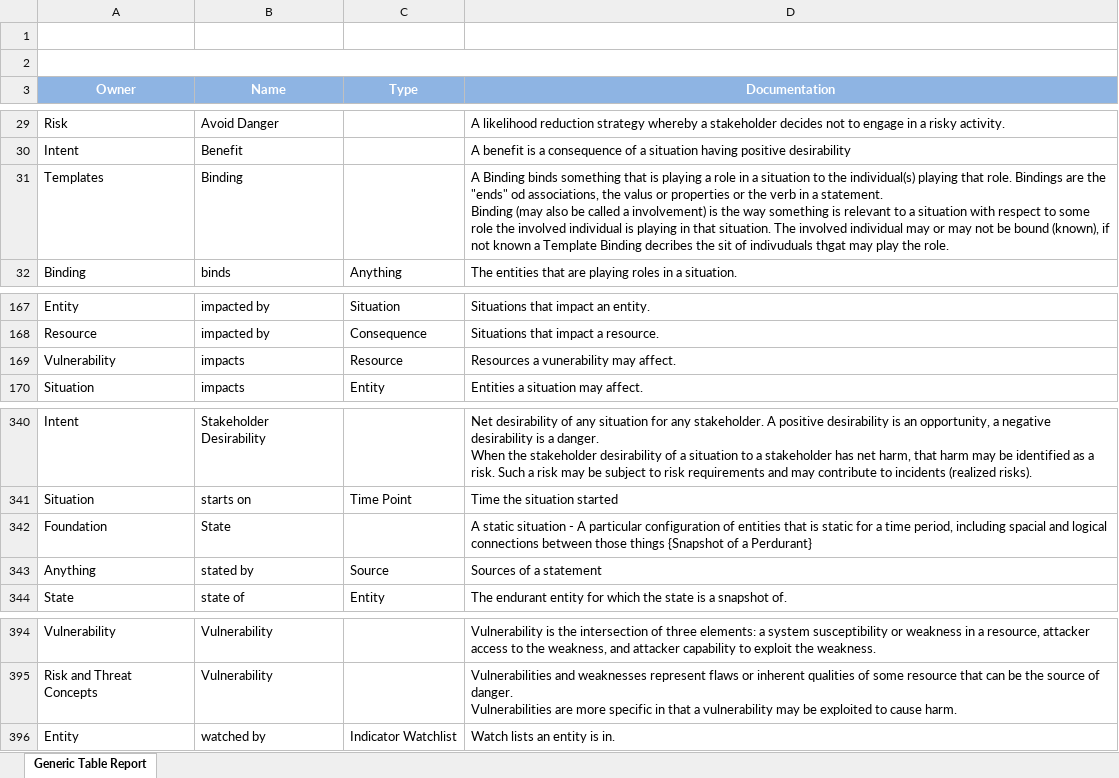
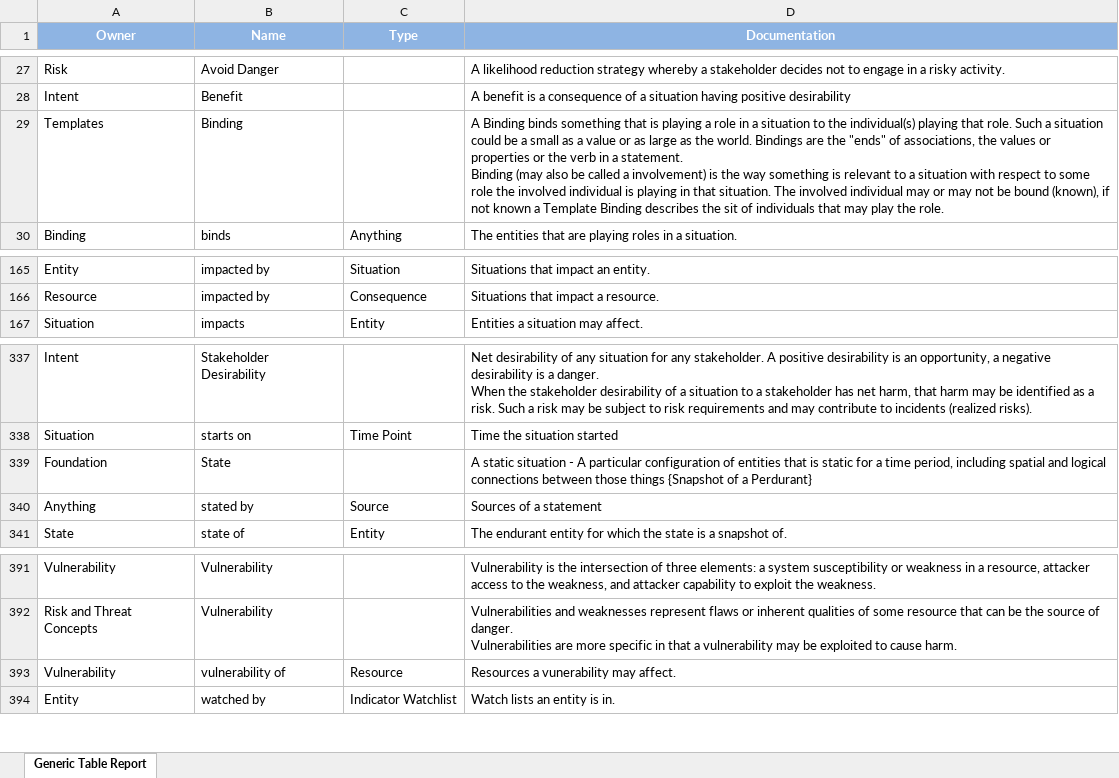
Before and after one commit to omg-threat-modeling/phase1, an Excel workbook: Submission/ArtifactsInProcess/Threat-Risk Data dictionary.xlsx, sheet Generic Table Report, drawn as a sheet; only a part is shown, gaps mark what is left out; values as stored, in another font and other column widths than the file's, no borders; removed rows and columns are numbered as before the commit, all else as after; ↵ is a line break in a cell; the diff names each change by its address in the sheet, - before the commit and + after, or states it on an @@ line.

Commit message:
Update model artifacts

```diff
--- a/Submission/ArtifactsInProcess/Threat-Risk Data dictionary.xlsx (sheet Generic Table Report)
+++ b/Submission/ArtifactsInProcess/Threat-Risk Data dictionary.xlsx (sheet Generic Table Report)
-row 1: (empty)
-row 2: (empty)
-D29 (Documentation): …that role. Bindings are the "ends" od associations, the valus or properties or the verb in a statement. ↵ Binding (may also be called a involvement) is the way something is relevant to a situation with respect to some role the involved individual is playing in that situation. The involved individual may or may not be bound (known), if not known a Template Binding decribes the sit of indivuduals thgat may play…
+D29 (Documentation): …that role. Such a situation could be a small as a value or as large as the world. Bindings are the "ends" of associations, the values or properties or the verb in a statement. ↵ Binding (may also be called a involvement) is the way something is relevant to a situation with respect to some role the involved individual is playing in that situation. The involved individual may or may not be bound (known), if not known a Template Binding describes the sit of individuals that may play…
-row 169: Vulnerability | impacts | Resource | Resources a vunerability may affect.
-D339 (Documentation): …period, including spacial and logical…
+D339 (Documentation): …period, including spatial and logical…
+row 393: Vulnerability | vulnerability of | Resource | Resources a vunerability may affect.
```
Also changed, not shown: 3 other files.
